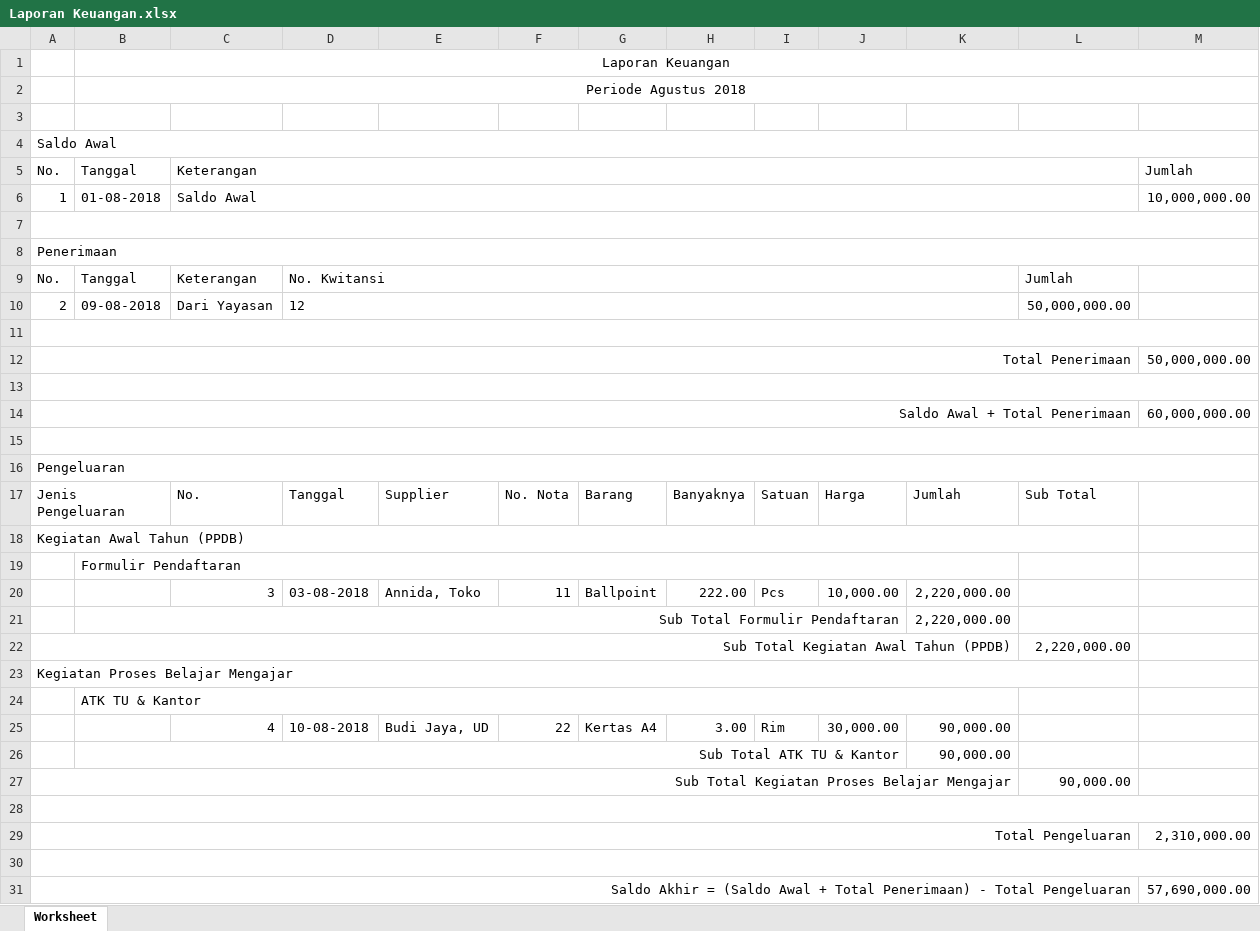
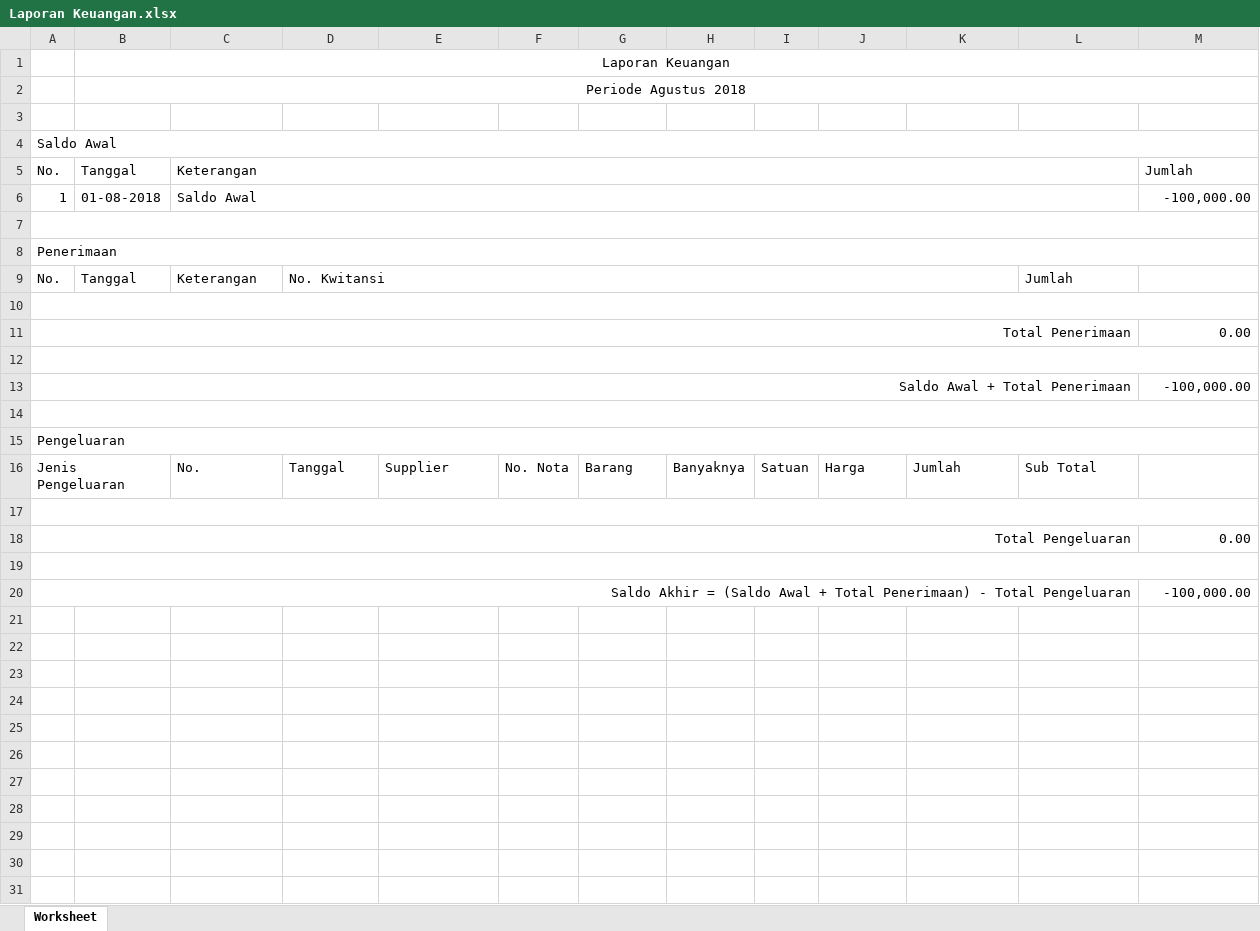
Before and after one commit to apps-selusin/lapkeu, an Excel workbook: Laporan Keuangan.xlsx, sheet Worksheet, drawn as a sheet; values as stored, in another font and other column widths than the file's, no borders; removed rows and columns are numbered as before the commit, all else as after; the diff names each change by its address in the sheet, - before the commit and + after, or states it on an @@ line.

```diff
--- a/Laporan Keuangan.xlsx (sheet Worksheet)
+++ b/Laporan Keuangan.xlsx (sheet Worksheet)
-M6: 10,000,000.00
+M6: -100,000.00
-row 10: 2 | 09-08-2018 | Dari Yayasan | 12 |  |  |  |  |  |  |  | 50,000,000.00
-M11: 50,000,000.00
+M11: 0.00
-M13: 60,000,000.00
+M13: -100,000.00
-row 18: Kegiatan Awal Tahun (PPDB)
-row 19:  | Formulir Pendaftaran
-row 20:  |  | 3 | 03-08-2018 | Annida, Toko | 11 | Ballpoint | 222.00 | Pcs | 10,000.00 | 2,220,000.00
-row 21:  | Sub Total Formulir Pendaftaran |  |  |  |  |  |  |  |  | 2,220,000.00
-row 22: Sub Total Kegiatan Awal Tahun (PPDB) |  |  |  |  |  |  |  |  |  |  | 2,220,000.00
-row 23: Kegiatan Proses Belajar Mengajar
-row 24:  | ATK TU & Kantor
-row 25:  |  | 4 | 10-08-2018 | Budi Jaya, UD | 22 | Kertas A4 | 3.00 | Rim | 30,000.00 | 90,000.00
-row 26:  | Sub Total ATK TU & Kantor |  |  |  |  |  |  |  |  | 90,000.00
-row 27: Sub Total Kegiatan Proses Belajar Mengajar |  |  |  |  |  |  |  |  |  |  | 90,000.00
-M18: 2,310,000.00
+M18: 0.00
-M20: 57,690,000.00
+M20: -100,000.00
```
Also changed, not shown: 4 other files.
